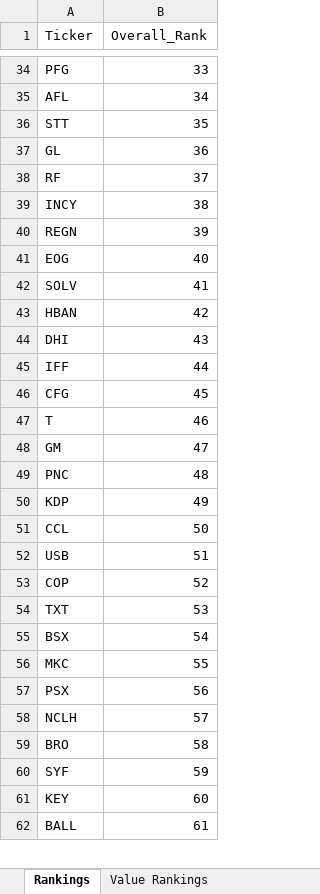
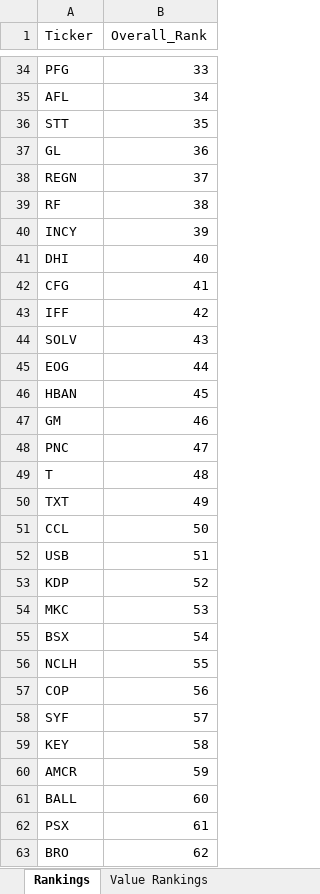
Before and after one commit to gtmills/investment-tools, an Excel workbook: value-ranker/sp500_value_ranked.xlsx, sheet Rankings, drawn as a sheet; only a part is shown, gaps mark what is left out; values as stored, in another font and other column widths than the file's, no borders; removed rows and columns are numbered as before the commit, all else as after; the diff covers the shown part only; the diff names each change by its address in the sheet, - before the commit and + after, or states it on an @@ line.

```diff
--- a/value-ranker/sp500_value_ranked.xlsx (sheet Rankings)
+++ b/value-ranker/sp500_value_ranked.xlsx (sheet Rankings)
+row 38: REGN | 37
-B39 (Overall_Rank): 37
+B39 (Overall_Rank): 38
-B40 (Overall_Rank): 38
+B40 (Overall_Rank): 39
-row 40: REGN | 39
-A41 (Ticker): EOG
+A41 (Ticker): DHI
+row 42: CFG | 41
+row 43: IFF | 42
-B44 (Overall_Rank): 41
+B44 (Overall_Rank): 43
+row 45: EOG | 44
-B46 (Overall_Rank): 42
+B46 (Overall_Rank): 45
-row 44: DHI | 43
-row 45: IFF | 44
-row 46: CFG | 45
-row 47: T | 46
-B47 (Overall_Rank): 47
+B47 (Overall_Rank): 46
-B48 (Overall_Rank): 48
+B48 (Overall_Rank): 47
-row 50: KDP | 49
+row 49: T | 48
+row 50: TXT | 49
-A53 (Ticker): COP
+A53 (Ticker): KDP
-A54 (Ticker): TXT
+A54 (Ticker): MKC
-row 56: MKC | 55
-row 57: PSX | 56
-B56 (Overall_Rank): 57
+B56 (Overall_Rank): 55
-row 59: BRO | 58
+row 57: COP | 56
-B58 (Overall_Rank): 59
+B58 (Overall_Rank): 57
-B59 (Overall_Rank): 60
+B59 (Overall_Rank): 58
+row 60: AMCR | 59
-B61 (Overall_Rank): 61
+B61 (Overall_Rank): 60
+row 62: PSX | 61
+row 63: BRO | 62
```
Also changed, not shown: 175 added rows, 176 removed rows and 175 edited cells elsewhere in this sheet, sheet Value Rankings, sheet Top 50 Value Stocks, dividend_aristocrats_analysis.xlsx, fcf_analysis.xlsx, 11 other files.
